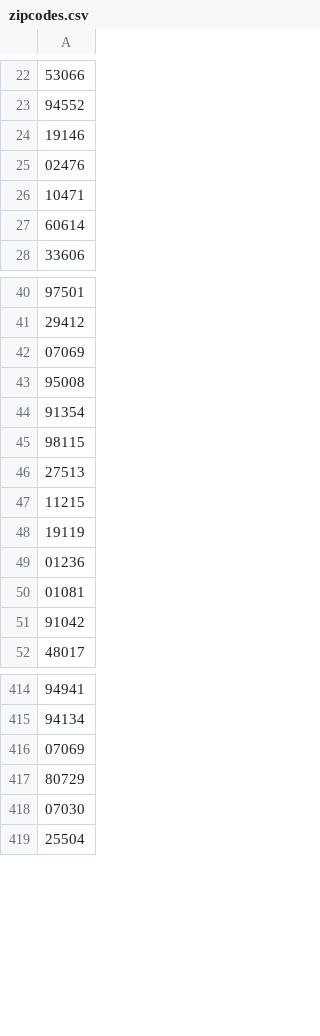
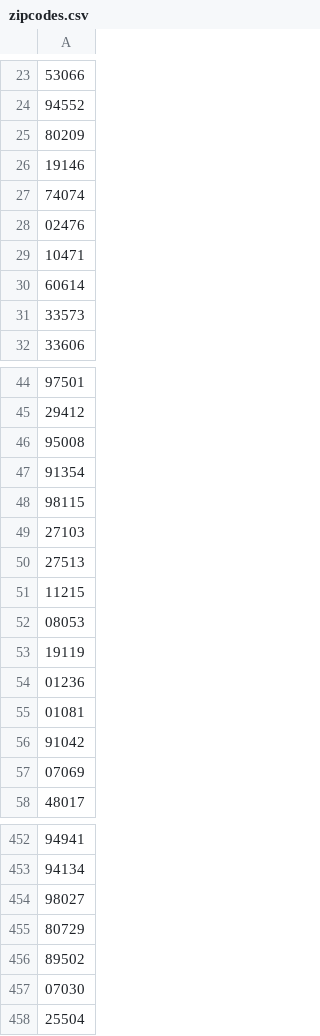
Before and after one commit to diagcontent/desktop-map, a CSV file: zipcodes.csv, drawn as a sheet; only a part is shown, gaps mark what is left out; removed rows and columns are numbered as before the commit, all else as after; the diff covers the shown part only; the diff names each change by its address in the sheet, - before the commit and + after, or states it on an @@ line.

Commit message:
Update zipcodes

```diff
--- a/zipcodes.csv
+++ b/zipcodes.csv
+row 25: 80209
+row 27: 74074
+row 31: 33573
+row 49: 27103
+row 52: 08053
-row 42: 07069
+row 57: 07069
-row 416: 07069
+row 454: 98027
+row 456: 89502
```
Also changed, not shown: 44 added rows, 1 removed row, 4 moved rows and 1 edited cell elsewhere in this file.
